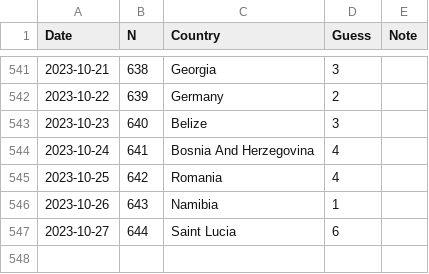
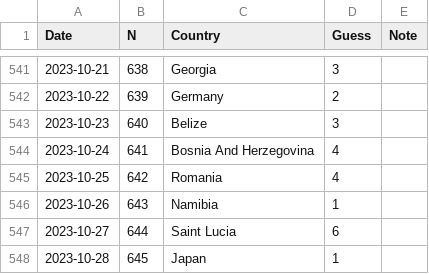
Before and after one commit to spkaluzny/mydata, a CSV file: data/worldle.csv, drawn as a sheet; only a part is shown, gaps mark what is left out; the diff names each change by its address in the sheet, - before the commit and + after, or states it on an @@ line.

Commit message:
Added new observation

```diff
--- a/data/worldle.csv
+++ b/data/worldle.csv
+row 548: 2023-10-28 | 645 | Japan | 1
```
